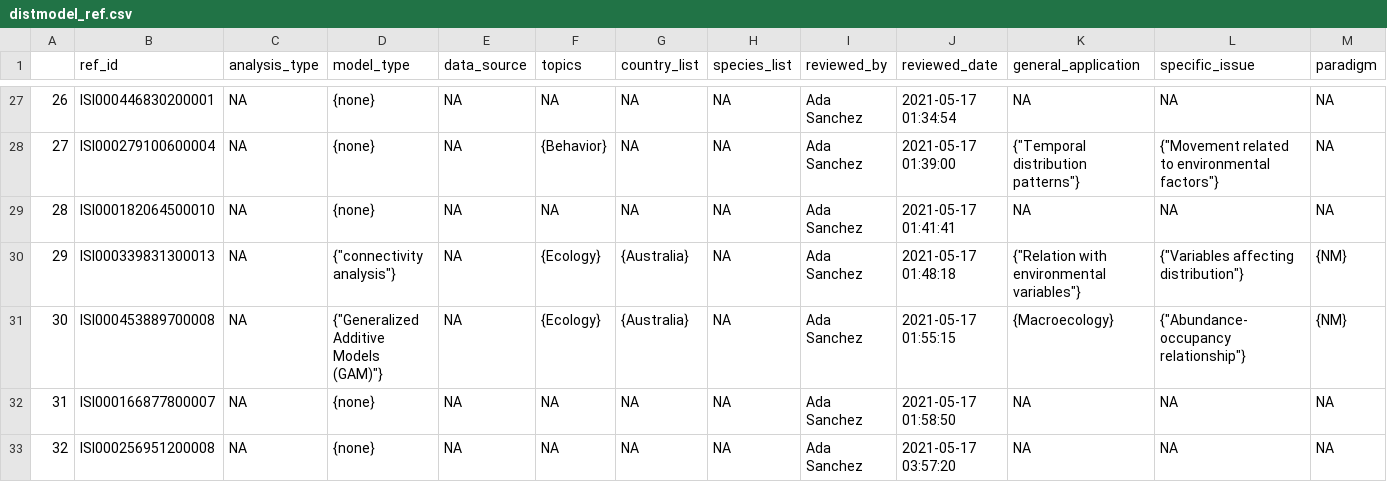
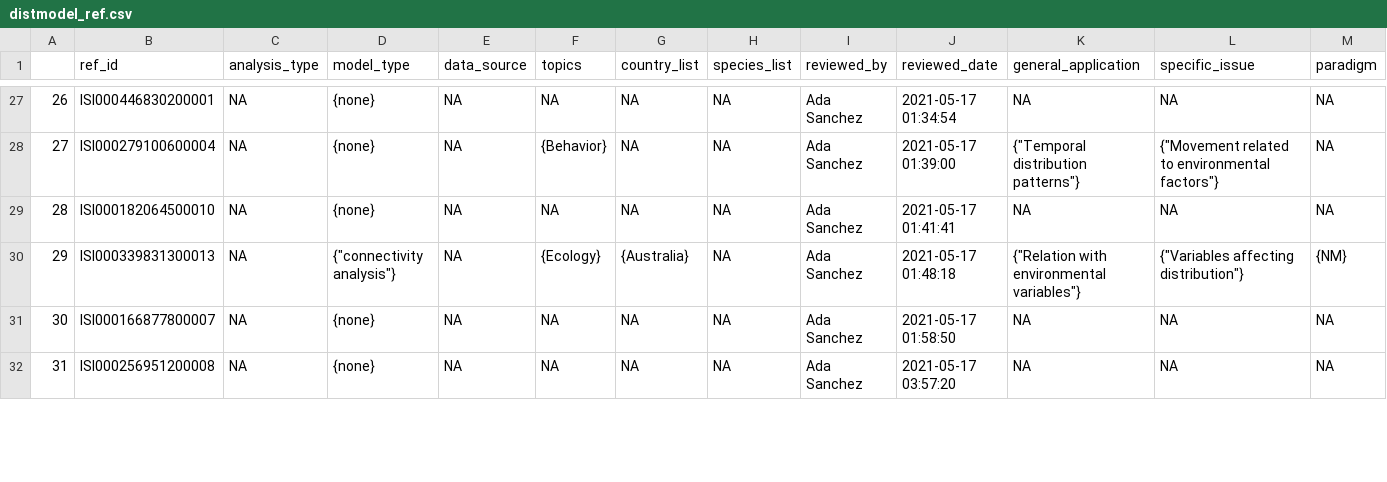
Before and after one commit to jrfep/psittacid-dist-review, a CSV file: input/distmodel_ref.csv, drawn as a sheet; only a part is shown, gaps mark what is left out; removed rows and columns are numbered as before the commit, all else as after; rows hold the shown columns only; the diff covers the shown part only; the diff names each change by its address in the sheet, - before the commit and + after, or states it on an @@ line.

```diff
--- a/input/distmodel_ref.csv
+++ b/input/distmodel_ref.csv
@@ column A renumbered between rows 14 and 159 @@
-row 31: 30 | ISI000453889700008 | NA | {"Generalized Additive Models (GAM)"} | NA | {Ecology} | {Australia} | NA | Ada Sanchez | 2021-05-17 01:55:15 | {Macroecology} | {"Abundance-occupancy relationship"} | {NM}
```
Also changed, not shown: 6 added rows and 4 removed rows elsewhere in this file, 8 other files.
